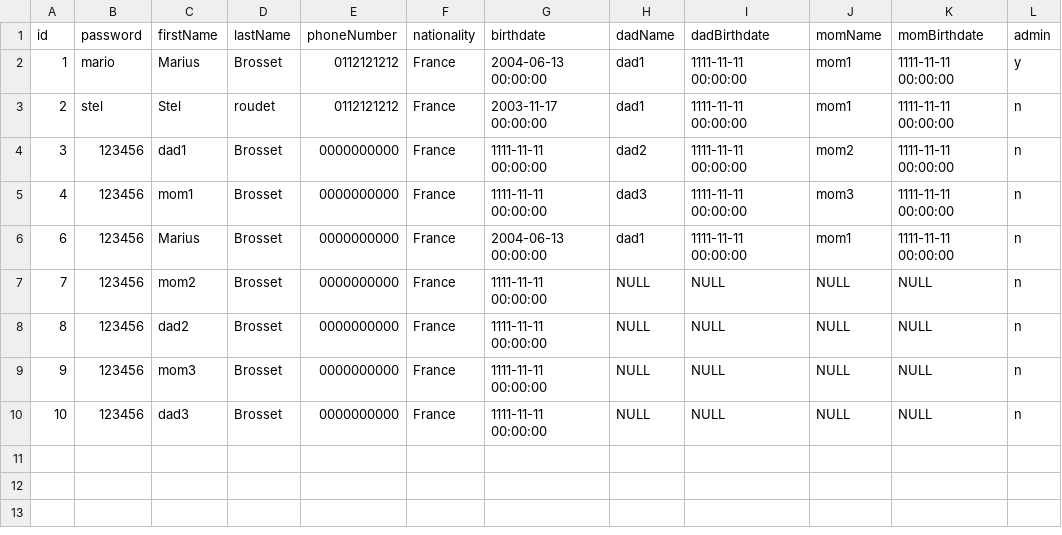
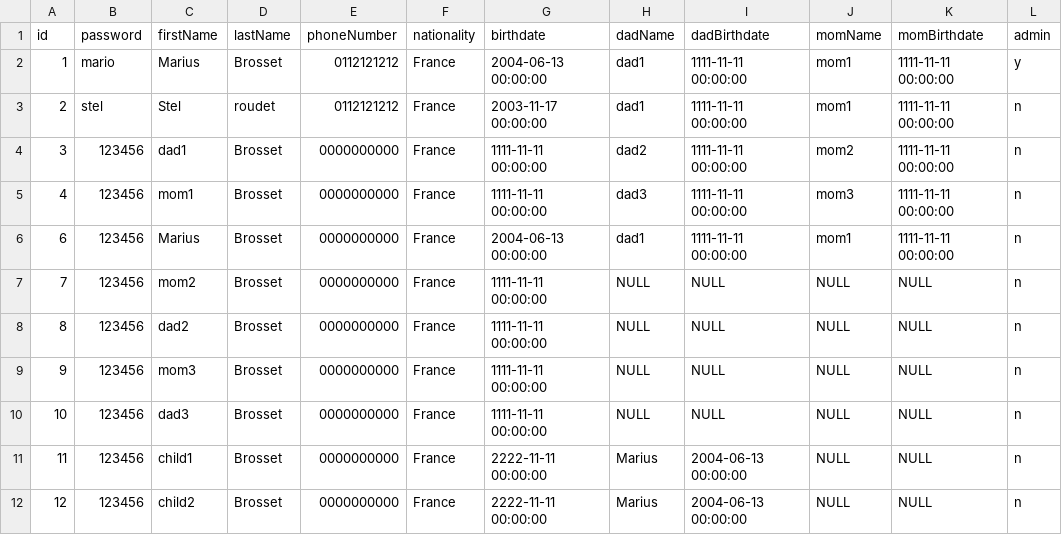
Before and after one commit to Jouueur/Arbre-genealogique, a CSV file: csv/users.csv, drawn as a sheet.

```diff
--- a/csv/users.csv
+++ b/csv/users.csv
@@ -10 +10,3 @@ id,password,firstName,lastName,phoneNumber,nationality,birthdate,dadName,dadBirt
 10,123456,dad3,Brosset,0000000000,France,1111-11-11 00:00:00,NULL,NULL,NULL,NULL,n
+11,123456,child1,Brosset,0000000000,France,2222-11-11 00:00:00,Marius,2004-06-13 00:00:00,NULL,NULL,n
+12,123456,child2,Brosset,0000000000,France,2222-11-11 00:00:00,Marius,2004-06-13 00:00:00,NULL,NULL,n
```
Also changed, not shown: 2 other files.
